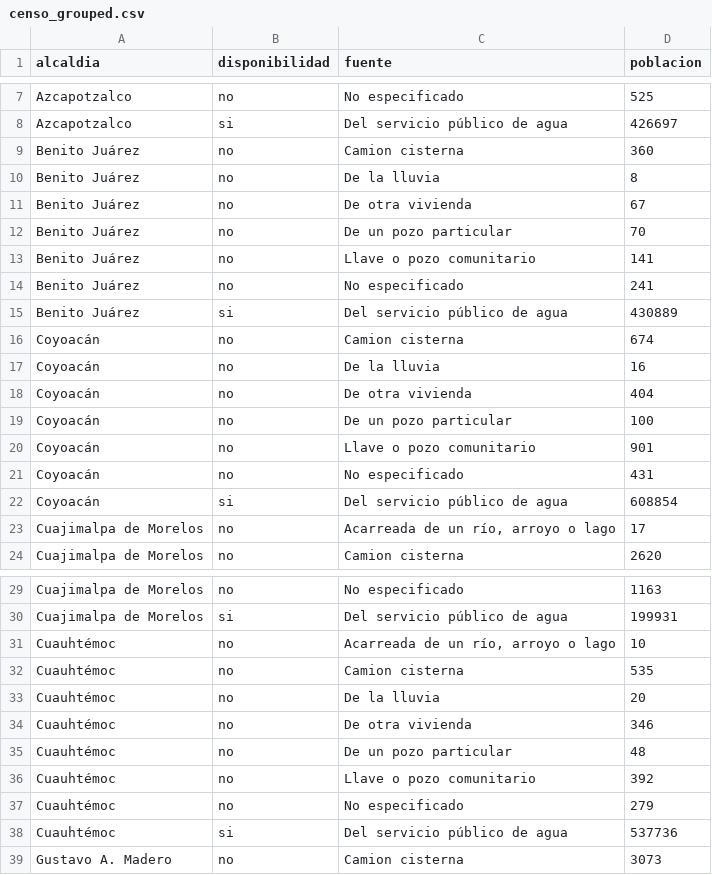
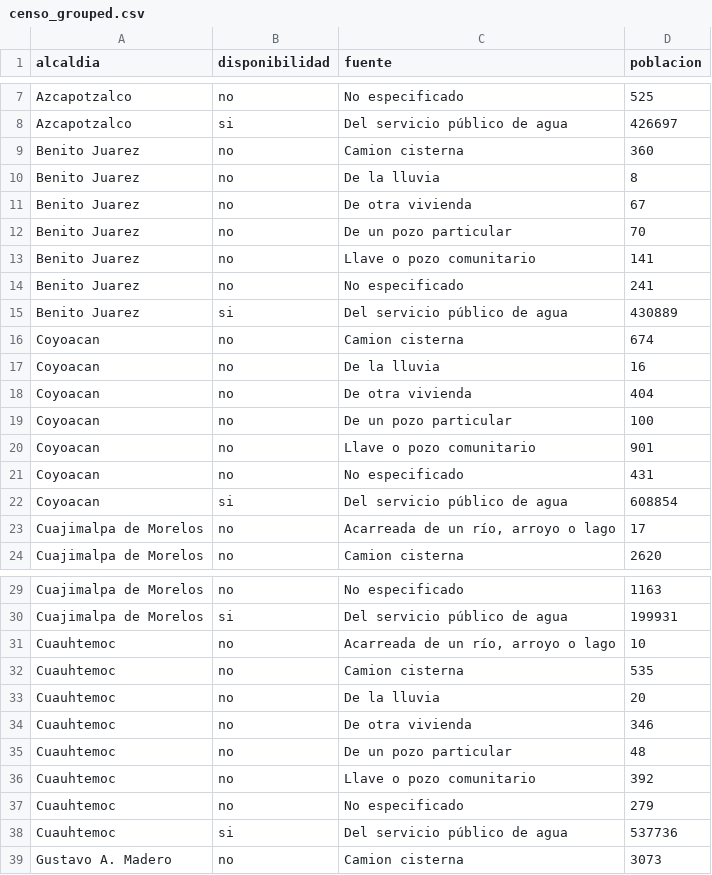
Before and after one commit to Anton-Utray/ETL-EDA, a CSV file: DATA/CLEAN/censo_grouped.csv, drawn as a sheet; only a part is shown, gaps mark what is left out; the diff covers the shown part only.

```diff
--- a/DATA/CLEAN/censo_grouped.csv
+++ b/DATA/CLEAN/censo_grouped.csv
@@ -8,16 +8,16 @@ Azcapotzalco,no,No especificado,525
 Azcapotzalco,si,Del servicio público de agua,426697
-Benito Juárez,no,Camion cisterna,360
-Benito Juárez,no,De la lluvia,8
-Benito Juárez,no,De otra vivienda,67
-Benito Juárez,no,De un pozo particular,70
-Benito Juárez,no,Llave o pozo comunitario,141
-Benito Juárez,no,No especificado,241
-Benito Juárez,si,Del servicio público de agua,430889
-Coyoacán,no,Camion cisterna,674
-Coyoacán,no,De la lluvia,16
-Coyoacán,no,De otra vivienda,404
-Coyoacán,no,De un pozo particular,100
-Coyoacán,no,Llave o pozo comunitario,901
-Coyoacán,no,No especificado,431
-Coyoacán,si,Del servicio público de agua,608854
+Benito Juarez,no,Camion cisterna,360
+Benito Juarez,no,De la lluvia,8
+Benito Juarez,no,De otra vivienda,67
+Benito Juarez,no,De un pozo particular,70
+Benito Juarez,no,Llave o pozo comunitario,141
+Benito Juarez,no,No especificado,241
+Benito Juarez,si,Del servicio público de agua,430889
+Coyoacan,no,Camion cisterna,674
+Coyoacan,no,De la lluvia,16
+Coyoacan,no,De otra vivienda,404
+Coyoacan,no,De un pozo particular,100
+Coyoacan,no,Llave o pozo comunitario,901
+Coyoacan,no,No especificado,431
+Coyoacan,si,Del servicio público de agua,608854
 Cuajimalpa de Morelos,no,"Acarreada de un río, arroyo o lago",17
@@ -30,10 +30,10 @@ Cuajimalpa de Morelos,no,No especificado,1163
 Cuajimalpa de Morelos,si,Del servicio público de agua,199931
-Cuauhtémoc,no,"Acarreada de un río, arroyo o lago",10
-Cuauhtémoc,no,Camion cisterna,535
-Cuauhtémoc,no,De la lluvia,20
-Cuauhtémoc,no,De otra vivienda,346
-Cuauhtémoc,no,De un pozo particular,48
-Cuauhtémoc,no,Llave o pozo comunitario,392
-Cuauhtémoc,no,No especificado,279
-Cuauhtémoc,si,Del servicio público de agua,537736
+Cuauhtemoc,no,"Acarreada de un río, arroyo o lago",10
+Cuauhtemoc,no,Camion cisterna,535
+Cuauhtemoc,no,De la lluvia,20
+Cuauhtemoc,no,De otra vivienda,346
+Cuauhtemoc,no,De un pozo particular,48
+Cuauhtemoc,no,Llave o pozo comunitario,392
+Cuauhtemoc,no,No especificado,279
+Cuauhtemoc,si,Del servicio público de agua,537736
 Gustavo A. Madero,no,Camion cisterna,3073
```
Also changed, not shown: 16 edited cells elsewhere in this file, DATA/CLEAN/captacion22_clean.csv, DATA/CLEAN/consumo_alc.csv, 4 other files.
